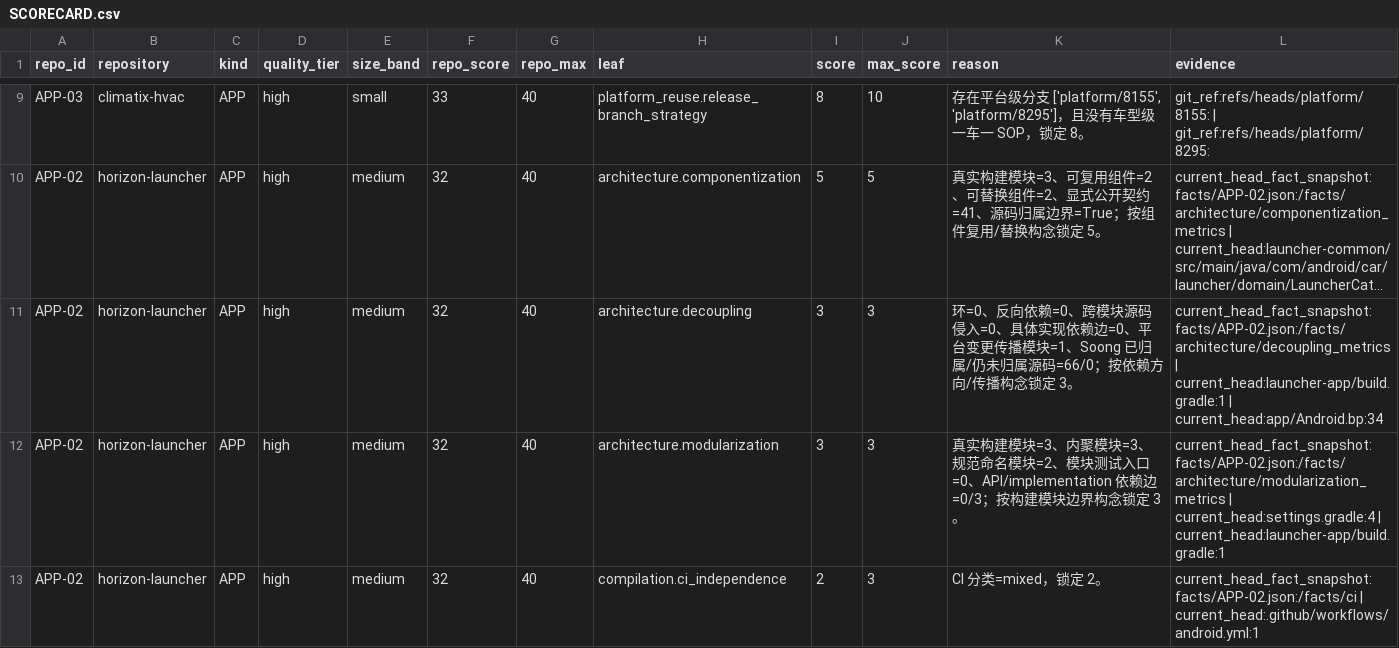
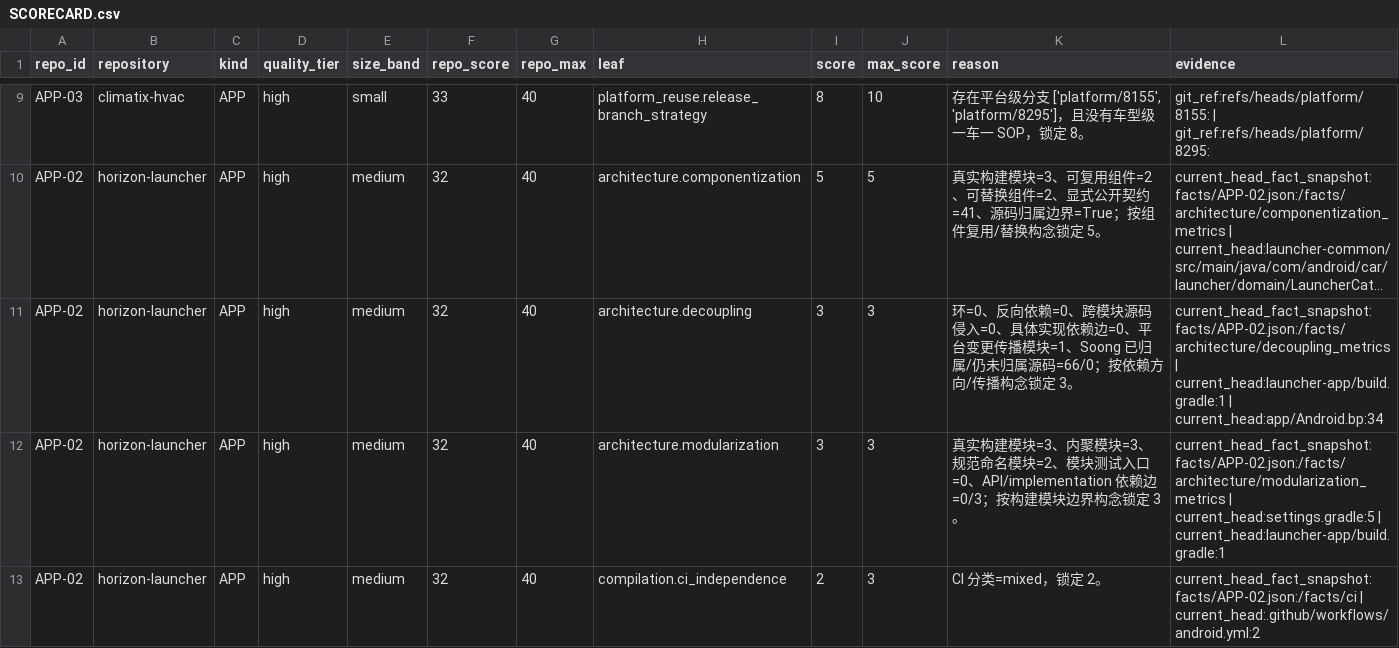
Before and after one commit to cockpit-bench/cockpit-benchmark, a CSV file: SCORECARD.csv, drawn as a sheet; only a part is shown, gaps mark what is left out; long unchanged cells end in …; the diff covers the shown part only; the diff names each change by its address in the sheet, - before the commit and + after, or states it on an @@ line.

Commit message:
release: close FW Gold evidence for v0.7.5

```diff
--- a/SCORECARD.csv
+++ b/SCORECARD.csv
-L12 (evidence): current_head_fact_snapshot:facts/APP-02.json:/facts/architecture/modularization_metrics | current_head:settings.gradle:4 | current_head:launcher-app/build.gradle:1
+L12 (evidence): current_head_fact_snapshot:facts/APP-02.json:/facts/architecture/modularization_metrics | current_head:settings.gradle:5 | current_head:launcher-app/build.gradle:1
-L13 (evidence): current_head_fact_snapshot:facts/APP-02.json:/facts/ci | current_head:.github/workflows/android.yml:1
+L13 (evidence): current_head_fact_snapshot:facts/APP-02.json:/facts/ci | current_head:.github/workflows/android.yml:2
```
Also changed, not shown: 71 edited cells elsewhere in this file, 34 other files.
